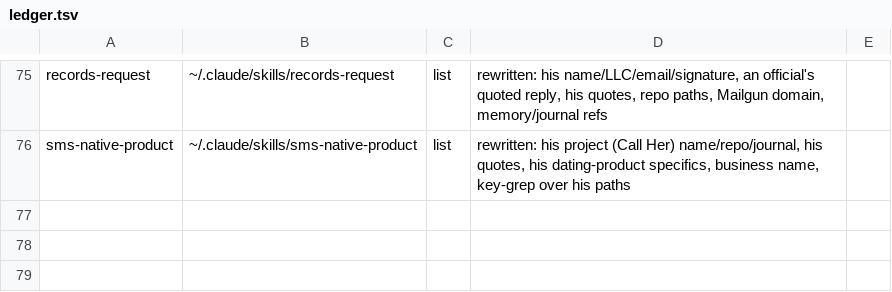
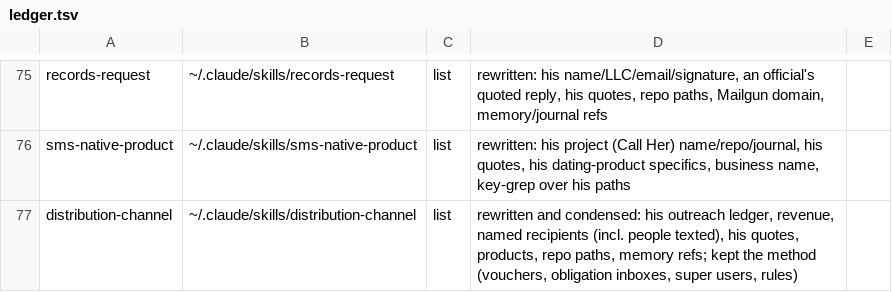
Before and after one commit to 2016judea/agensi-skills, a TSV file: ledger.tsv, drawn as a sheet; only a part is shown, gaps mark what is left out; the diff names each change by its address in the sheet, - before the commit and + after, or states it on an @@ line.

Commit message:
Rewrite distribution-channel as a method without his ledger

```diff
--- a/ledger.tsv
+++ b/ledger.tsv
+row 77: distribution-channel | ~/.claude/skills/distribution-channel | list | rewritten and condensed: his outreach ledger, revenue, named recipients (incl. people texted), his quotes, products, repo paths, memory refs; kept the method (vouchers, obligation inboxes, super users, rules)
```
Also changed, not shown: 1 other file.
